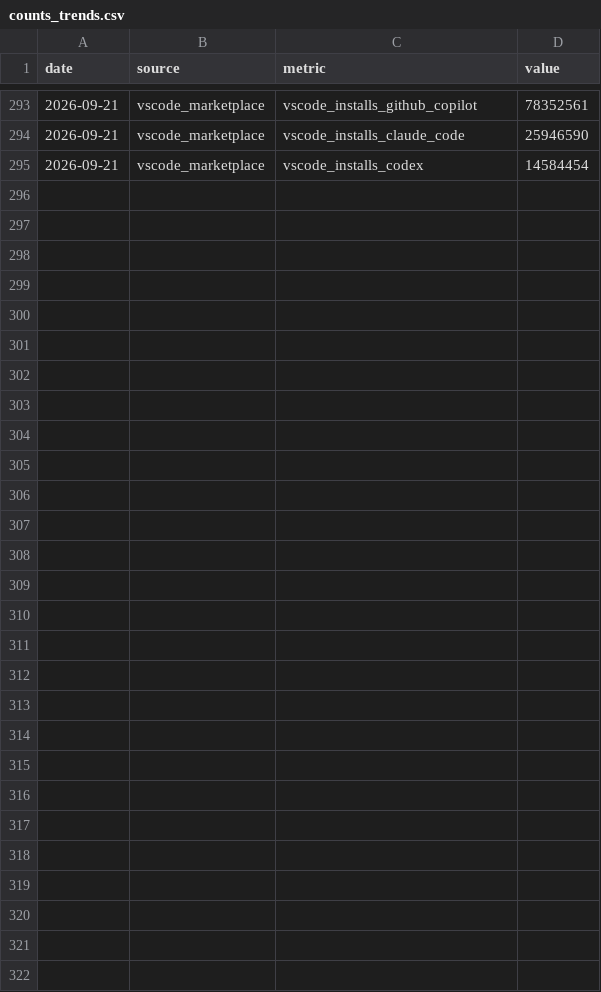
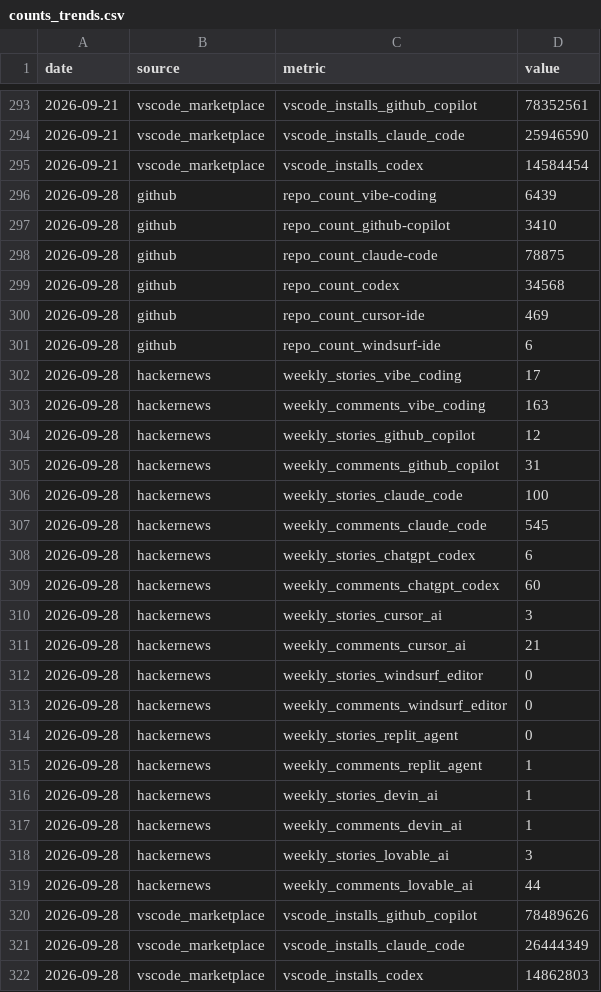
Before and after one commit to UN-OCHA/vibe_coding_trend_data, a CSV file: data/counts_trends.csv, drawn as a sheet; only a part is shown, gaps mark what is left out; the diff names each change by its address in the sheet, - before the commit and + after, or states it on an @@ line.

```diff
--- a/data/counts_trends.csv
+++ b/data/counts_trends.csv
+row 296: 2026-09-28 | github | repo_count_vibe-coding | 6439
+row 297: 2026-09-28 | github | repo_count_github-copilot | 3410
+row 298: 2026-09-28 | github | repo_count_claude-code | 78875
+row 299: 2026-09-28 | github | repo_count_codex | 34568
+row 300: 2026-09-28 | github | repo_count_cursor-ide | 469
+row 301: 2026-09-28 | github | repo_count_windsurf-ide | 6
+row 302: 2026-09-28 | hackernews | weekly_stories_vibe_coding | 17
+row 303: 2026-09-28 | hackernews | weekly_comments_vibe_coding | 163
+row 304: 2026-09-28 | hackernews | weekly_stories_github_copilot | 12
+row 305: 2026-09-28 | hackernews | weekly_comments_github_copilot | 31
+row 306: 2026-09-28 | hackernews | weekly_stories_claude_code | 100
+row 307: 2026-09-28 | hackernews | weekly_comments_claude_code | 545
+row 308: 2026-09-28 | hackernews | weekly_stories_chatgpt_codex | 6
+row 309: 2026-09-28 | hackernews | weekly_comments_chatgpt_codex | 60
+row 310: 2026-09-28 | hackernews | weekly_stories_cursor_ai | 3
+row 311: 2026-09-28 | hackernews | weekly_comments_cursor_ai | 21
+row 312: 2026-09-28 | hackernews | weekly_stories_windsurf_editor | 0
+row 313: 2026-09-28 | hackernews | weekly_comments_windsurf_editor | 0
+row 314: 2026-09-28 | hackernews | weekly_stories_replit_agent | 0
+row 315: 2026-09-28 | hackernews | weekly_comments_replit_agent | 1
+row 316: 2026-09-28 | hackernews | weekly_stories_devin_ai | 1
+row 317: 2026-09-28 | hackernews | weekly_comments_devin_ai | 1
+row 318: 2026-09-28 | hackernews | weekly_stories_lovable_ai | 3
+row 319: 2026-09-28 | hackernews | weekly_comments_lovable_ai | 44
+row 320: 2026-09-28 | vscode_marketplace | vscode_installs_github_copilot | 78489626
+row 321: 2026-09-28 | vscode_marketplace | vscode_installs_claude_code | 26444349
+row 322: 2026-09-28 | vscode_marketplace | vscode_installs_codex | 14862803
```
Also changed, not shown: data/interest_trends.csv, 5 other files.
